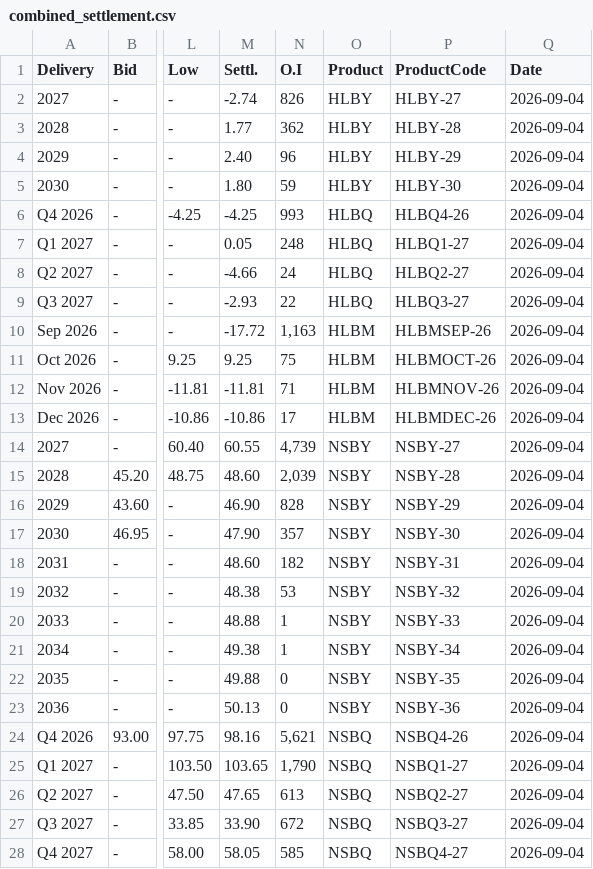
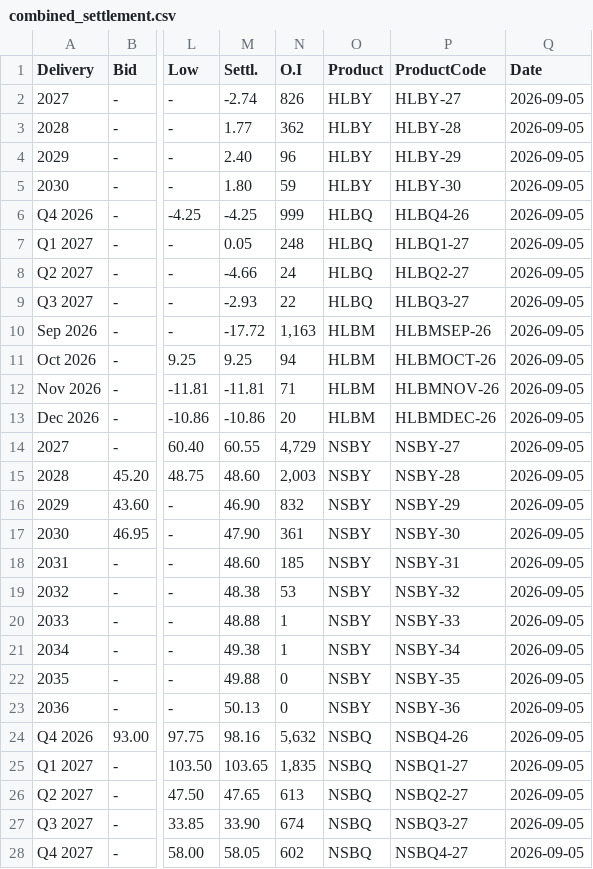
Before and after one commit to rikuisotalus-ux/Euronext-kaikki-tieto, a CSV file: combined_settlement.csv, drawn as a sheet; only a part is shown, gaps mark what is left out; the diff covers the shown part only; the diff names each change by its address in the sheet, - before the commit and + after, or states it on an @@ line.

```diff
--- a/combined_settlement.csv
+++ b/combined_settlement.csv
-Q2:Q28 (Date): 2026-09-04
+Q2:Q28 (Date): 2026-09-05
-N6 (O.I): 993
+N6 (O.I): 999
-N11 (O.I): 75
+N11 (O.I): 94
-N13 (O.I): 17
+N13 (O.I): 20
-N14 (O.I): 4,739
+N14 (O.I): 4,729
-N15 (O.I): 2,039
+N15 (O.I): 2,003
-N16 (O.I): 828
+N16 (O.I): 832
-N17 (O.I): 357
+N17 (O.I): 361
-N18 (O.I): 182
+N18 (O.I): 185
-N24 (O.I): 5,621
+N24 (O.I): 5,632
-N25 (O.I): 1,790
+N25 (O.I): 1,835
-N27 (O.I): 672
+N27 (O.I): 674
-N28 (O.I): 585
+N28 (O.I): 602
```
Also changed, not shown: 17 edited cells elsewhere in this file.
